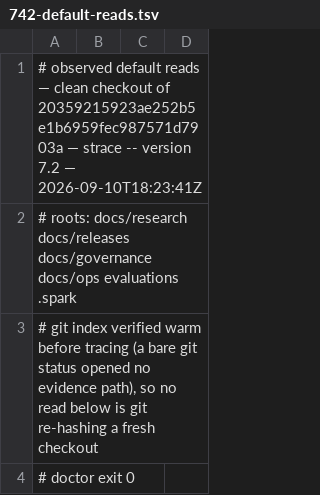
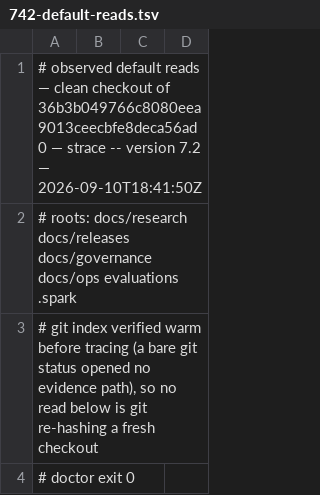
Before and after one commit to jwogrady/spark, a TSV file: docs/research/v0.23-cleanup/742-default-reads.tsv, drawn as a sheet; only a part is shown.

Commit message:
docs: re-observe the default reads at the task-list head
Spark-Governed-By: v0.22.0

```diff
--- a/docs/research/v0.23-cleanup/742-default-reads.tsv
+++ b/docs/research/v0.23-cleanup/742-default-reads.tsv
@@ -1,2 +1,2 @@
-# observed default reads — clean checkout of 20359215923ae252b5e1b6959fec987571d7903a — strace -- version 7.2 — 2026-09-10T18:23:41Z
+# observed default reads — clean checkout of 36b3b049766c8080eea9013ceecbfe8deca56ad0 — strace -- version 7.2 — 2026-09-10T18:41:50Z
 # roots: docs/research docs/releases docs/governance docs/ops evaluations .spark
```
